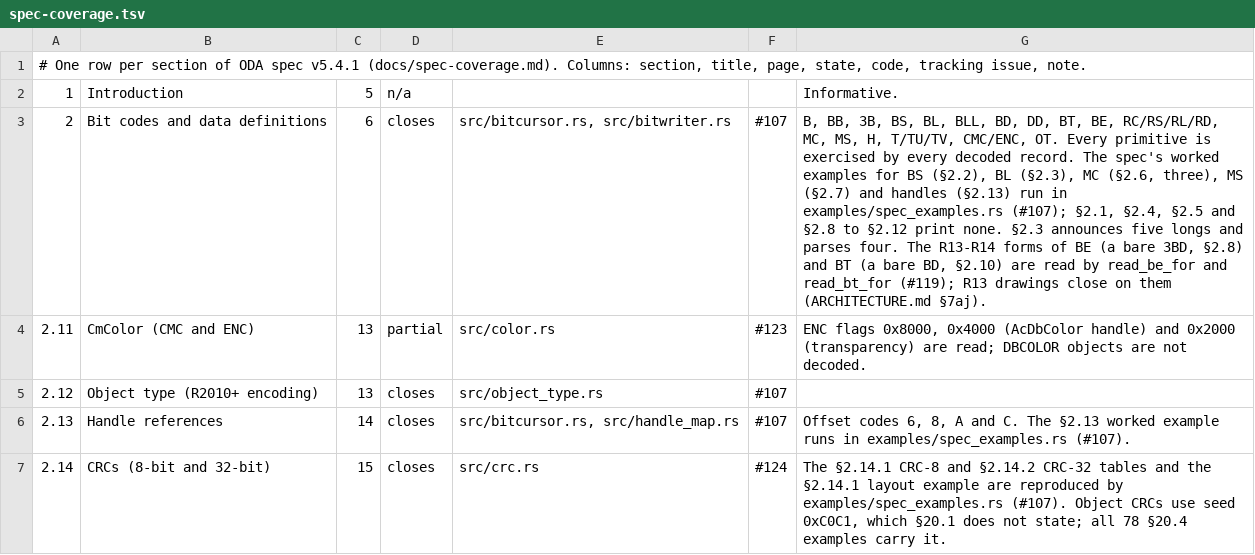
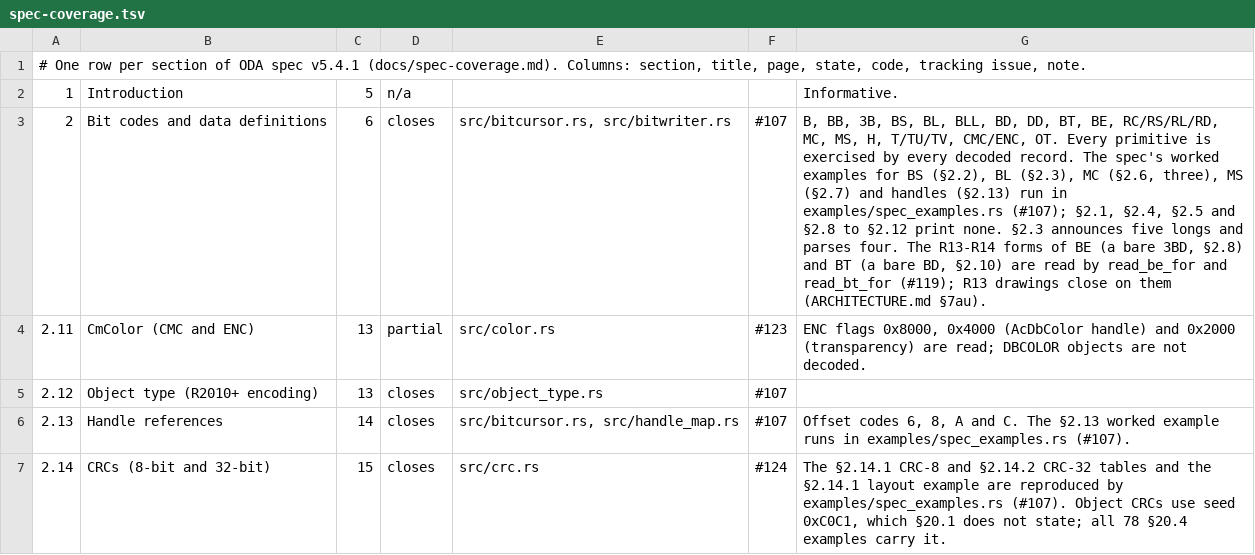
Before and after one commit to DrunkOnJava/dwg-rs, a TSV file: docs/data/spec-coverage.tsv, drawn as a sheet; only a part is shown; the diff covers the shown part only; the diff names each change by its address in the sheet, - before the commit and + after, or states it on an @@ line.

Commit message:
docs: the reader's section is 7au; probe_dxf_classes, probe_dxf_entities and probe_dxf_tables map R13 to no DXF writer, as R14 (#119)
Main matches Version exhaustively in the three probes, so clippy
--all-targets does not compile them once Version::R13 exists.

```diff
--- a/docs/data/spec-coverage.tsv
+++ b/docs/data/spec-coverage.tsv
-G3: …them (ARCHITECTURE.md §7aj).
+G3: …them (ARCHITECTURE.md §7au).
```
Also changed, not shown: 6 edited cells elsewhere in this file, 4 other files.
